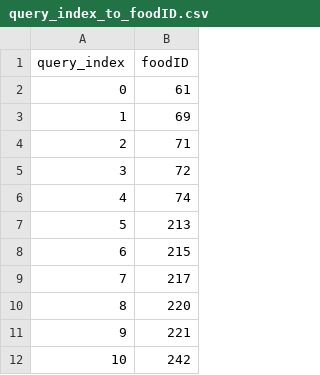
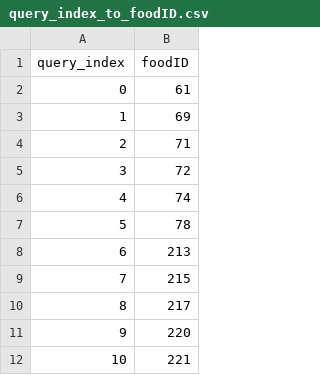
Before and after one commit to WalterYeYint/Food_Ordering_System_with_Recommendation, a CSV file: Recommendation_System/Recommendation_Model/query_index_to_foodID.csv, drawn as a sheet; only a part is shown; the shorter side is filled out with more unchanged rows; addresses are those after the commit; the diff names each change by its address in the sheet, - before the commit and + after, or states it on an @@ line.

```diff
--- a/Recommendation_System/Recommendation_Model/query_index_to_foodID.csv
+++ b/Recommendation_System/Recommendation_Model/query_index_to_foodID.csv
+row 7: 5 | 78
@@ column A (query_index) renumbered from row 8 down @@
```
Also changed, not shown: Recommendation_System/Recommendation_Model/combined_food_order.csv, Recommendation_System/Recommendation_Model/order_with_total_count.csv, 5 other files.
